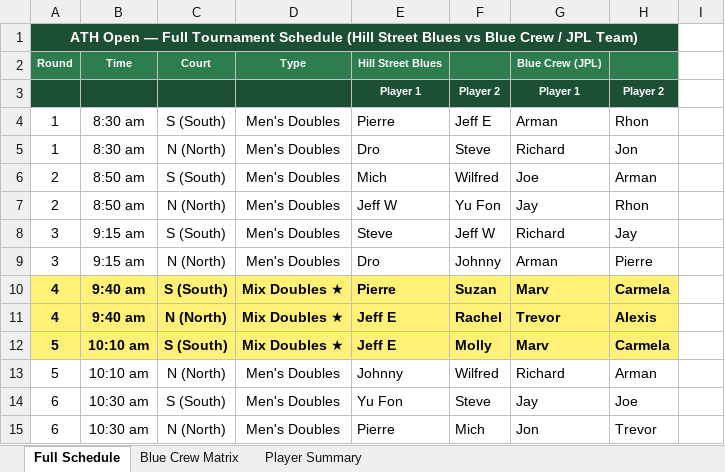
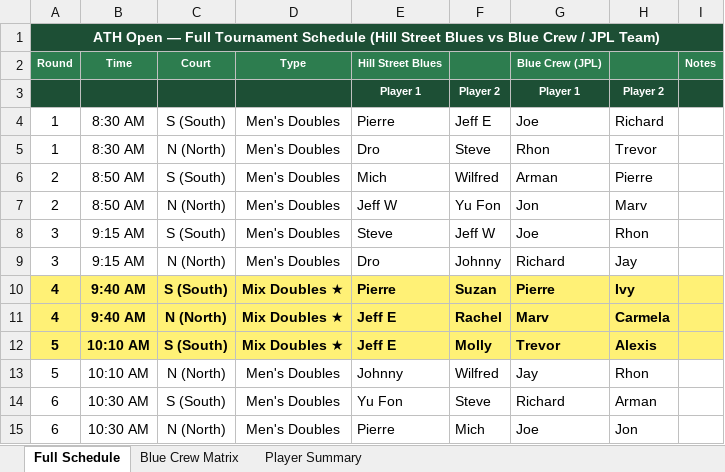
Before and after one commit to spaceshiptrip/ath-open, an Excel workbook: docs/BlueCrew_Pairings.xlsx, sheet Full Schedule, drawn as a sheet; only a part is shown; values as stored, in another font and other column widths than the file's, no borders; the diff covers the shown part only; the diff names each change by its address in the sheet, - before the commit and + after, or states it on an @@ line.

```diff
--- a/docs/BlueCrew_Pairings.xlsx (sheet Full Schedule)
+++ b/docs/BlueCrew_Pairings.xlsx (sheet Full Schedule)
-A1:H1 merged
+A1:I1 merged
-I2: (empty)
+I2: Notes
-I2 fill: none
+I2 fill: #2D7D4F
-I3 fill: none
+I3 fill: #1D4F35
-B4:B5 (Time): 8:30 am
+B4:B5 (Time): 8:30 AM
-G4 (Blue Crew (JPL)): Arman
+G4 (Blue Crew (JPL)): Joe
-H4: Rhon
+H4: Richard
-G5 (Blue Crew (JPL)): Richard
+G5 (Blue Crew (JPL)): Rhon
-H5: Jon
+H5: Trevor
-B6:B7 (Time): 8:50 am
+B6:B7 (Time): 8:50 AM
-G6 (Blue Crew (JPL)): Joe
+G6 (Blue Crew (JPL)): Arman
-H6: Arman
+H6: Pierre
-G7 (Blue Crew (JPL)): Jay
+G7 (Blue Crew (JPL)): Jon
-H7: Rhon
+H7: Marv
-B8:B9 (Time): 9:15 am
+B8:B9 (Time): 9:15 AM
-G8 (Blue Crew (JPL)): Richard
+G8 (Blue Crew (JPL)): Joe
-H8: Jay
+H8: Rhon
-G9 (Blue Crew (JPL)): Arman
+G9 (Blue Crew (JPL)): Richard
-H9: Pierre
+H9: Jay
-B10:B11 (Time): 9:40 am
+B10:B11 (Time): 9:40 AM
-G10 (Blue Crew (JPL)): Marv
+G10 (Blue Crew (JPL)): Pierre
-H10: Carmela
+H10: Ivy
-I10:I12 fill: none
+I10:I12 fill: #FFF176
-G11 (Blue Crew (JPL)): Trevor
+G11 (Blue Crew (JPL)): Marv
-H11: Alexis
+H11: Carmela
-B12:B13 (Time): 10:10 am
+B12:B13 (Time): 10:10 AM
-G12 (Blue Crew (JPL)): Marv
+G12 (Blue Crew (JPL)): Trevor
-H12: Carmela
+H12: Alexis
-G13 (Blue Crew (JPL)): Richard
+G13 (Blue Crew (JPL)): Jay
-H13: Arman
+H13: Rhon
-B14:B15 (Time): 10:30 am
+B14:B15 (Time): 10:30 AM
-G14 (Blue Crew (JPL)): Jay
+G14 (Blue Crew (JPL)): Richard
-H14: Joe
+H14: Arman
-G15 (Blue Crew (JPL)): Jon
+G15 (Blue Crew (JPL)): Joe
-H15: Trevor
+H15: Jon
```
Also changed, not shown: 14 edited cells and cell formats elsewhere in this sheet, sheet Blue Crew Matrix, sheet Player Summary, 7 other files.
